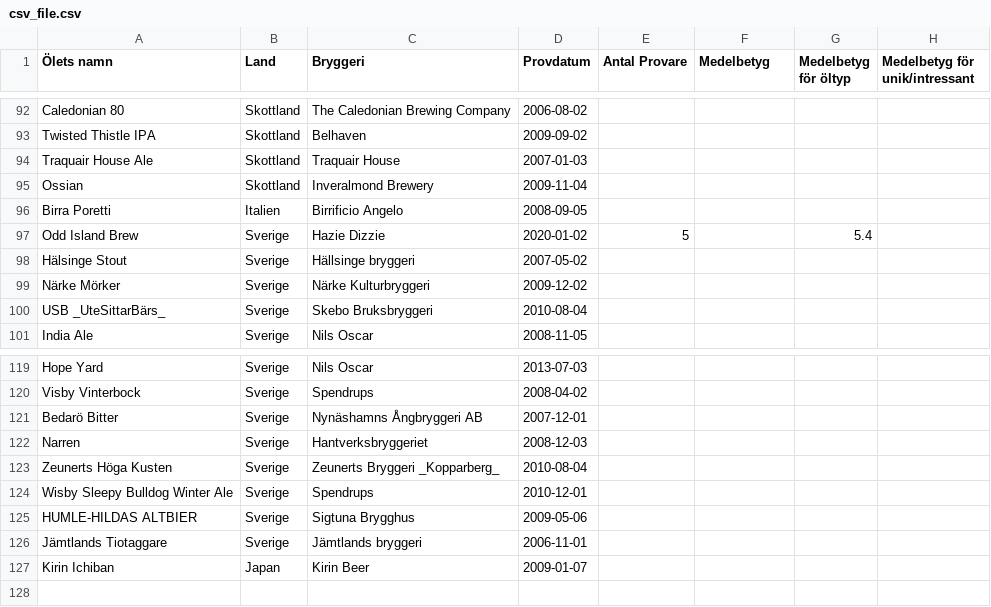
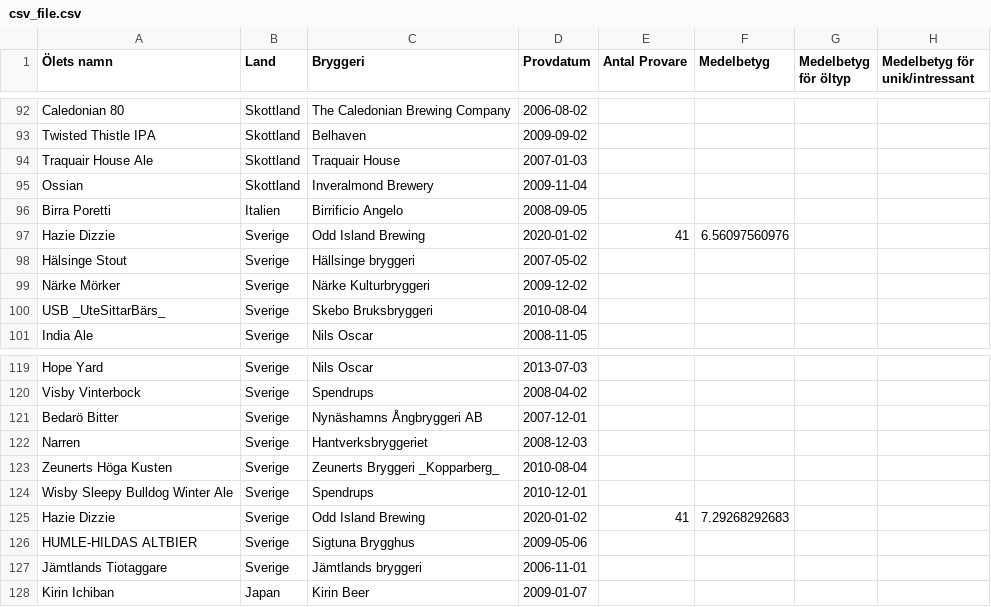
Before and after one commit to gefleol/gefleol.github.io, a CSV file: pub/csv_file.csv, drawn as a sheet; only a part is shown, gaps mark what is left out; removed rows and columns are numbered as before the commit, all else as after; the diff names each change by its address in the sheet, - before the commit and + after, or states it on an @@ line.

```diff
--- a/pub/csv_file.csv
+++ b/pub/csv_file.csv
-row 97: Odd Island Brew | Sverige | Hazie Dizzie | 2020-01-02 | 5 |  | 5.4
+row 97: Hazie Dizzie | Sverige | Odd Island Brewing | 2020-01-02 | 41 | 6.56097560976
+row 125: Hazie Dizzie | Sverige | Odd Island Brewing | 2020-01-02 | 41 | 7.29268292683
```
Also changed, not shown: 3 other files.
